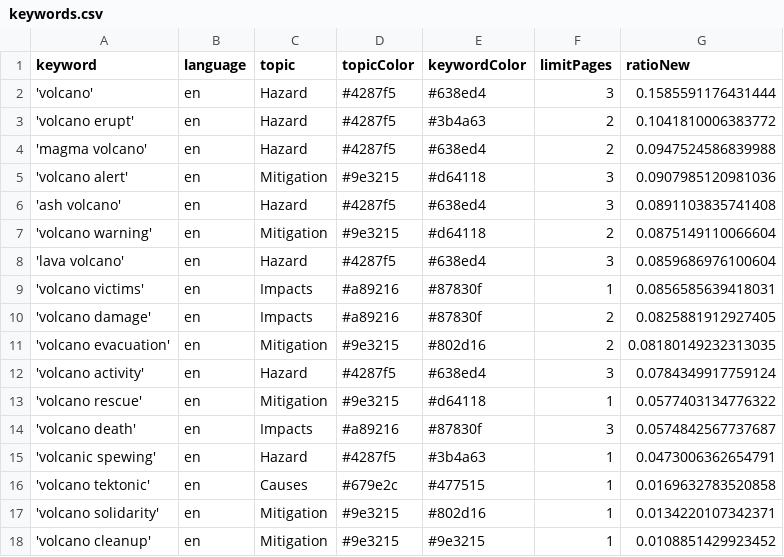
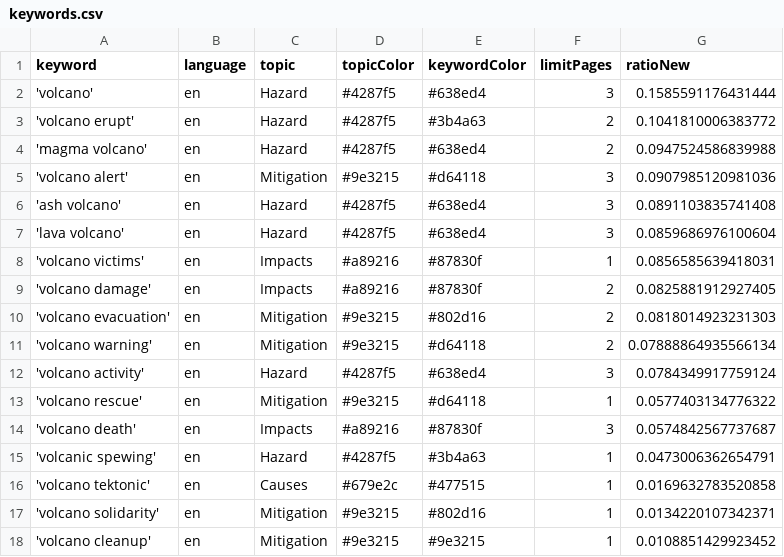
Before and after one commit to paulski99-news/volcanoIsComing, a CSV file: keywords.csv, drawn as a sheet.

Commit message:
Commit from GitHub Actions (harvest:0.0)

```diff
--- a/keywords.csv
+++ b/keywords.csv
@@ -6,3 +6,2 @@ keyword,language,topic,topicColor,keywordColor,limitPages,ratioNew
 'ash volcano',en,Hazard,#4287f5,#638ed4,3,0.0891103835741408
-'volcano warning',en,Mitigation,#9e3215,#d64118,2,0.0875149110066604
 'lava volcano',en,Hazard,#4287f5,#638ed4,3,0.0859686976100604
@@ -10,3 +9,4 @@ keyword,language,topic,topicColor,keywordColor,limitPages,ratioNew
 'volcano damage',en,Impacts,#a89216,#87830f,2,0.0825881912927405
-'volcano evacuation',en,Mitigation,#9e3215,#802d16,2,0.08180149232313035
+'volcano evacuation',en,Mitigation,#9e3215,#802d16,2,0.0818014923231303
+'volcano warning',en,Mitigation,#9e3215,#d64118,2,0.07888864935566134
 'volcano activity',en,Hazard,#4287f5,#638ed4,3,0.0784349917759124
```
